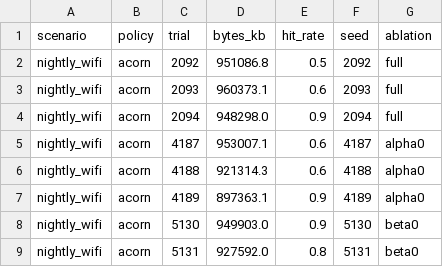
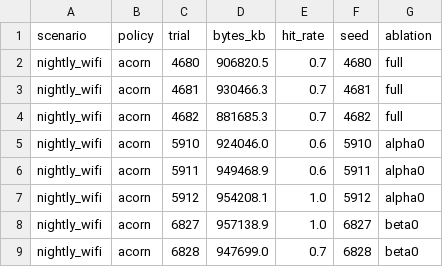
Before and after one commit to divineiloh/ACORN-Edu, a CSV file: results/data/bap_ablation_study_results.csv, drawn as a sheet; only a part is shown; the diff covers the shown part only.

```diff
--- a/results/data/bap_ablation_study_results.csv
+++ b/results/data/bap_ablation_study_results.csv
@@ -1,9 +1,9 @@
 scenario,policy,trial,bytes_kb,hit_rate,seed,ablation
-nightly_wifi,acorn,2092,951086.8,0.5,2092,full
-nightly_wifi,acorn,2093,960373.1,0.6,2093,full
-nightly_wifi,acorn,2094,948298.0,0.9,2094,full
-nightly_wifi,acorn,4187,953007.1,0.6,4187,alpha0
-nightly_wifi,acorn,4188,921314.3,0.6,4188,alpha0
-nightly_wifi,acorn,4189,897363.1,0.9,4189,alpha0
-nightly_wifi,acorn,5130,949903.0,0.9,5130,beta0
-nightly_wifi,acorn,5131,927592.0,0.8,5131,beta0
+nightly_wifi,acorn,4680,906820.5,0.7,4680,full
+nightly_wifi,acorn,4681,930466.3,0.7,4681,full
+nightly_wifi,acorn,4682,881685.3,0.7,4682,full
+nightly_wifi,acorn,5910,924046.0,0.6,5910,alpha0
+nightly_wifi,acorn,5911,949468.9,0.6,5911,alpha0
+nightly_wifi,acorn,5912,954208.1,1.0,5912,alpha0
+nightly_wifi,acorn,6827,957138.9,1.0,6827,beta0
+nightly_wifi,acorn,6828,947699.0,0.7,6828,beta0
```
Also changed, not shown: 1 added row, 1 removed row and 75 edited cells elsewhere in this file, results/ablation/ablation_summary_by_scenario.csv, results/data/bap_ablation_study_aggregates.csv, 13 other files.
